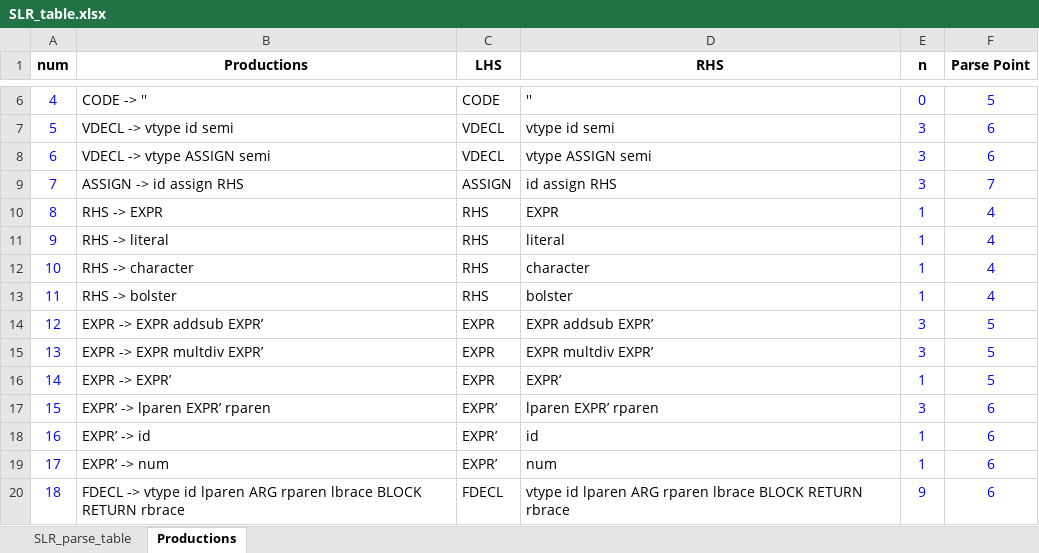
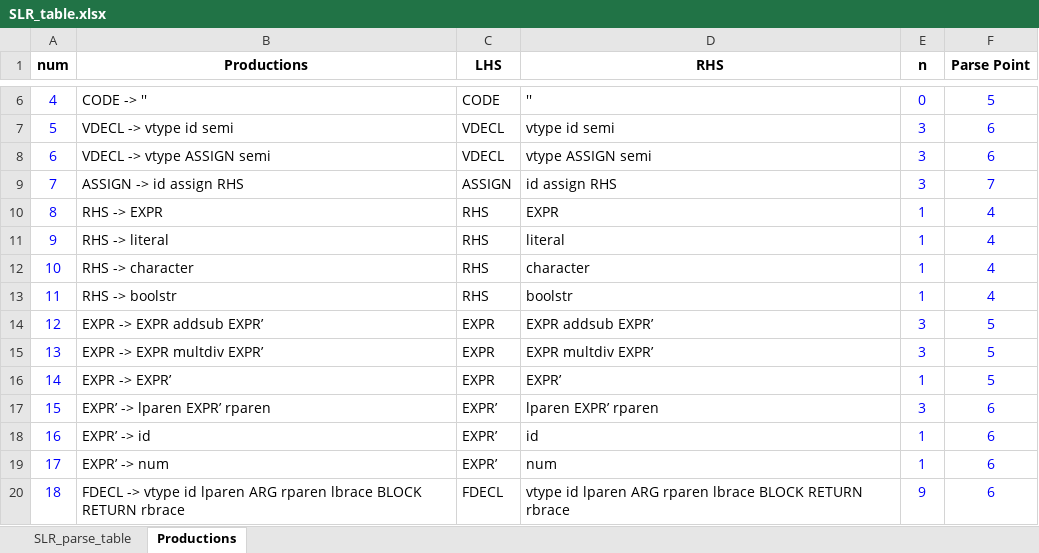
Before and after one commit to eomchanu/CP_PROJECT, an Excel workbook: SLR_table.xlsx, sheet Productions, drawn as a sheet; only a part is shown, gaps mark what is left out; values as stored, in another font and other column widths than the file's, no borders; the diff names each change by its address in the sheet, - before the commit and + after, or states it on an @@ line.

Commit message:
fix typo: bolster

```diff
--- a/SLR_table.xlsx (sheet Productions)
+++ b/SLR_table.xlsx (sheet Productions)
-B13 (Productions): RHS -> bolster
+B13 (Productions): RHS -> boolstr
-D13 (RHS): bolster
+D13 (RHS): boolstr
```
Also changed, not shown: sheet SLR_parse_table, 1 other file.
